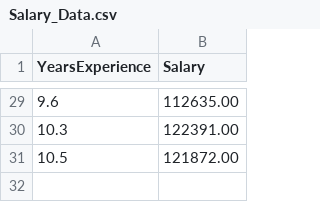
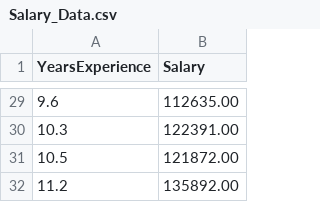
Before and after one commit to RobGalac/THF, a CSV file: Salary_Data.csv, drawn as a sheet; only a part is shown, gaps mark what is left out.

Commit message:
Update Salary_Data.csv

```diff
--- a/Salary_Data.csv
+++ b/Salary_Data.csv
@@ -31 +31,2 @@ YearsExperience,Salary
 10.5,121872.00
+11.2,135892.00
```
